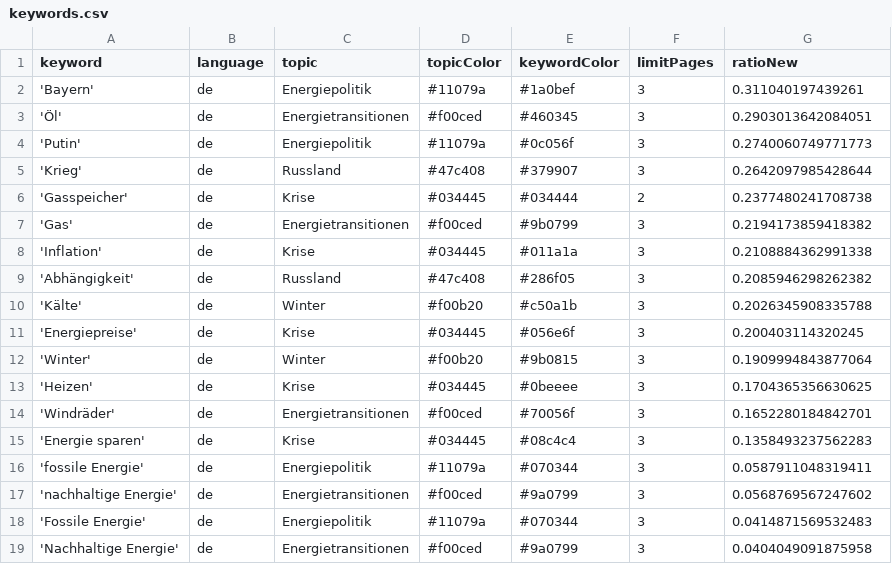
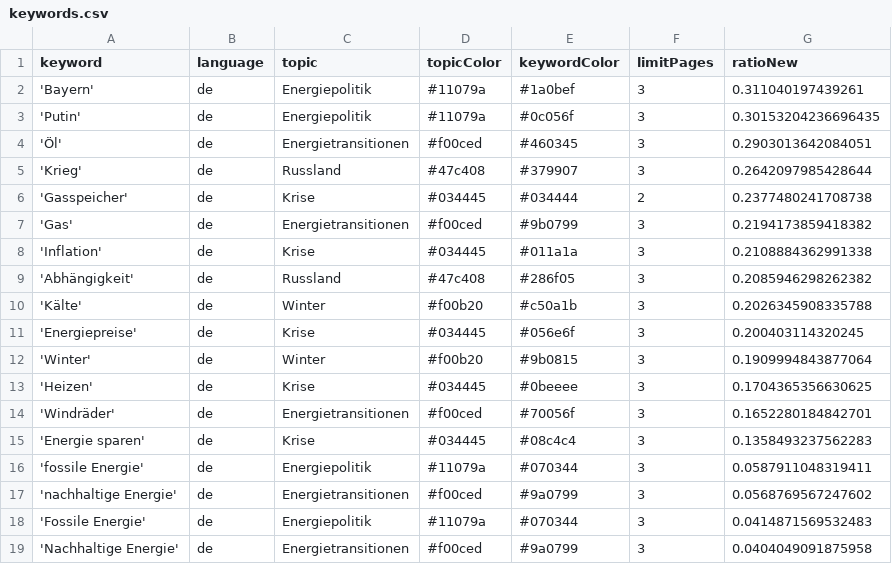
Before and after one commit to JW-news/winterIsComing2, a CSV file: keywords.csv, drawn as a sheet.

```diff
--- a/keywords.csv
+++ b/keywords.csv
@@ -2,4 +2,4 @@ keyword,language,topic,topicColor,keywordColor,limitPages,ratioNew
 'Bayern',de,Energiepolitik,#11079a,#1a0bef,3,0.311040197439261
+'Putin',de,Energiepolitik,#11079a,#0c056f,3,0.30153204236696435
 'Öl',de,Energietransitionen,#f00ced,#460345,3,0.2903013642084051
-'Putin',de,Energiepolitik,#11079a,#0c056f,3,0.2740060749771773
 'Krieg',de,Russland,#47c408,#379907,3,0.2642097985428644
```
Also changed, not shown: 1 other file.
